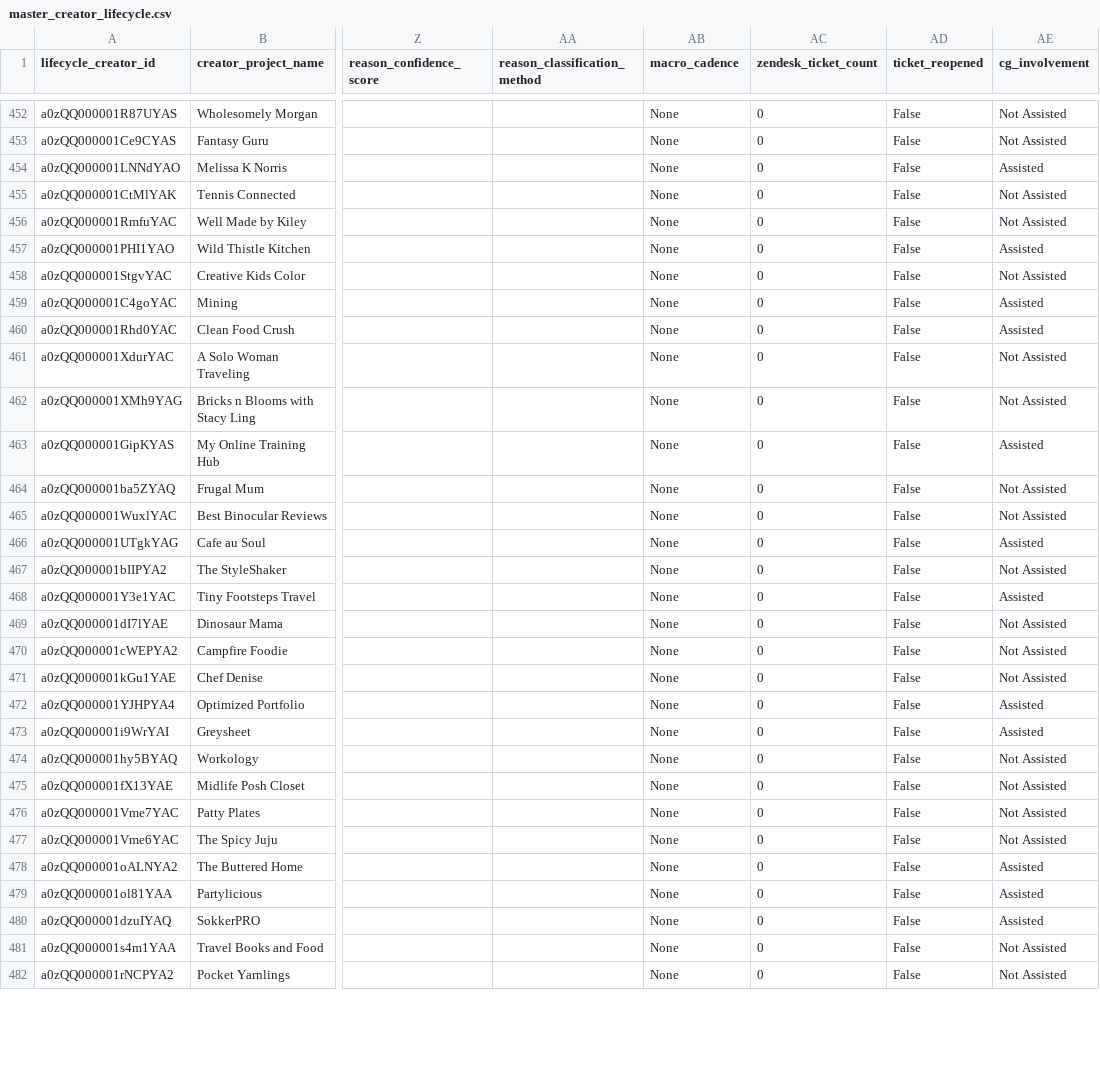
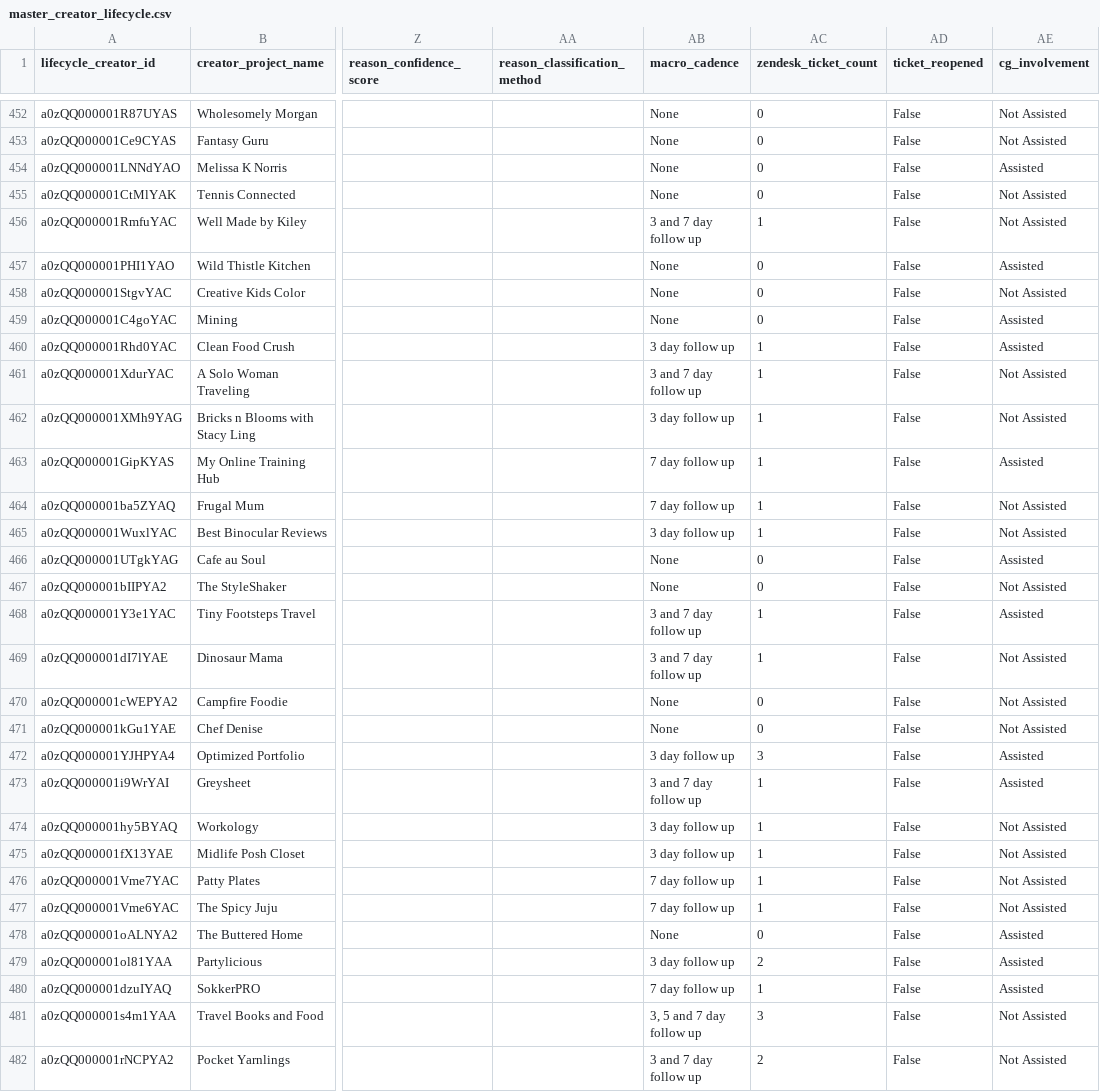
Before and after one commit to asmith-cmyk/dropped-onboards-analysis, a CSV file: outputs/master_creator_lifecycle.csv, drawn as a sheet; only a part is shown, gaps mark what is left out; the diff covers the shown part only; the diff names each change by its address in the sheet, - before the commit and + after, or states it on an @@ line.

Commit message:
Include setup returners and readable cadence labels

```diff
--- a/outputs/master_creator_lifecycle.csv
+++ b/outputs/master_creator_lifecycle.csv
-AB456 (macro_cadence): None
+AB456 (macro_cadence): 3 and 7 day follow up
-AC456 (zendesk_ticket_count): 0
+AC456 (zendesk_ticket_count): 1
-AB460 (macro_cadence): None
+AB460 (macro_cadence): 3 day follow up
-AC460:AC465 (zendesk_ticket_count): 0
+AC460:AC465 (zendesk_ticket_count): 1
-AB461 (macro_cadence): None
+AB461 (macro_cadence): 3 and 7 day follow up
-AB462 (macro_cadence): None
+AB462 (macro_cadence): 3 day follow up
-AB463:AB464 (macro_cadence): None
+AB463:AB464 (macro_cadence): 7 day follow up
-AB465 (macro_cadence): None
+AB465 (macro_cadence): 3 day follow up
-AB468:AB469 (macro_cadence): None
+AB468:AB469 (macro_cadence): 3 and 7 day follow up
-AC468:AC469 (zendesk_ticket_count): 0
+AC468:AC469 (zendesk_ticket_count): 1
-AB472 (macro_cadence): None
+AB472 (macro_cadence): 3 day follow up
-AC472 (zendesk_ticket_count): 0
+AC472 (zendesk_ticket_count): 3
-AB473 (macro_cadence): None
+AB473 (macro_cadence): 3 and 7 day follow up
-AC473:AC477 (zendesk_ticket_count): 0
+AC473:AC477 (zendesk_ticket_count): 1
-AB474:AB475 (macro_cadence): None
+AB474:AB475 (macro_cadence): 3 day follow up
-AB476:AB477 (macro_cadence): None
+AB476:AB477 (macro_cadence): 7 day follow up
-AB479 (macro_cadence): None
+AB479 (macro_cadence): 3 day follow up
-AC479 (zendesk_ticket_count): 0
+AC479 (zendesk_ticket_count): 2
-AB480 (macro_cadence): None
+AB480 (macro_cadence): 7 day follow up
-AC480 (zendesk_ticket_count): 0
+AC480 (zendesk_ticket_count): 1
-AB481 (macro_cadence): None
+AB481 (macro_cadence): 3, 5 and 7 day follow up
-AC481 (zendesk_ticket_count): 0
+AC481 (zendesk_ticket_count): 3
-AB482 (macro_cadence): None
+AB482 (macro_cadence): 3 and 7 day follow up
-AC482 (zendesk_ticket_count): 0
+AC482 (zendesk_ticket_count): 2
```
Also changed, not shown: 140 edited cells elsewhere in this file, outputs/cadence_analysis.csv, outputs/cohort_analysis.csv, 10 other files.
